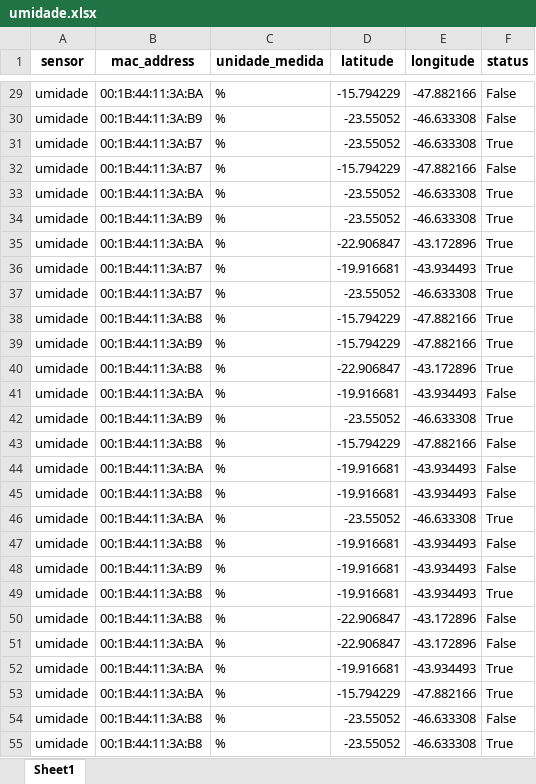
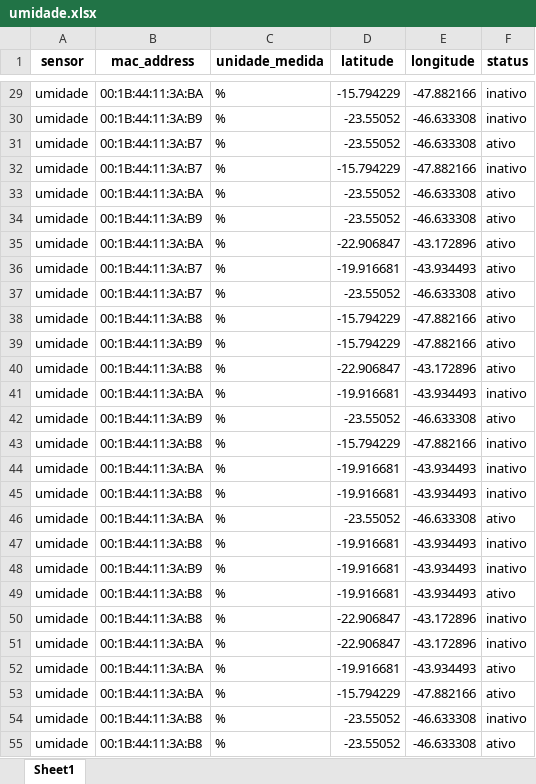
Before and after one commit to leticiaa-santos/PWBE, an Excel workbook: integrador/api_smart/excel/umidade.xlsx, sheet Sheet1, drawn as a sheet; only a part is shown, gaps mark what is left out; values as stored, in another font and other column widths than the file's, no borders; the diff covers the shown part only; the diff names each change by its address in the sheet, - before the commit and + after, or states it on an @@ line.

```diff
--- a/integrador/api_smart/excel/umidade.xlsx (sheet Sheet1)
+++ b/integrador/api_smart/excel/umidade.xlsx (sheet Sheet1)
-F29:F30 (status): False
+F29:F30 (status): inativo
-F31 (status): True
+F31 (status): ativo
-F32 (status): False
+F32 (status): inativo
-F33:F40 (status): True
+F33:F40 (status): ativo
-F41 (status): False
+F41 (status): inativo
-F42 (status): True
+F42 (status): ativo
-F43:F45 (status): False
+F43:F45 (status): inativo
-F46 (status): True
+F46 (status): ativo
-F47:F48 (status): False
+F47:F48 (status): inativo
-F49 (status): True
+F49 (status): ativo
-F50:F51 (status): False
+F50:F51 (status): inativo
-F52:F53 (status): True
+F52:F53 (status): ativo
-F54 (status): False
+F54 (status): inativo
-F55 (status): True
+F55 (status): ativo
```
Also changed, not shown: 173 edited cells elsewhere in this sheet, integrador/api_smart/excel/contador.xlsx, integrador/api_smart/excel/luminosidade.xlsx, 4 other files.
